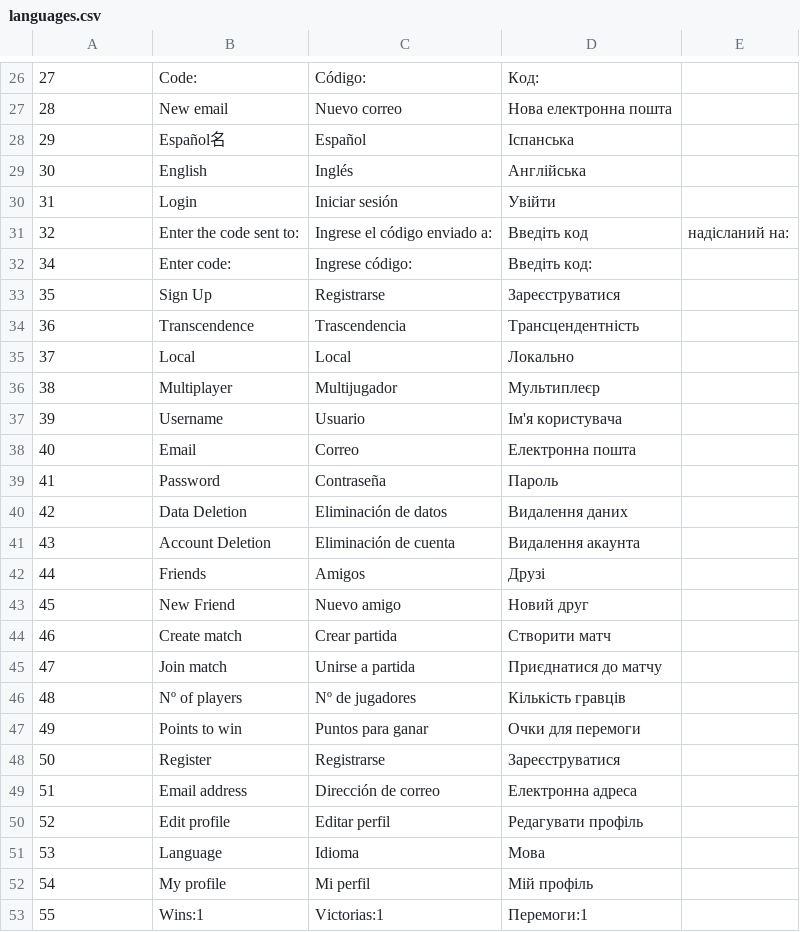
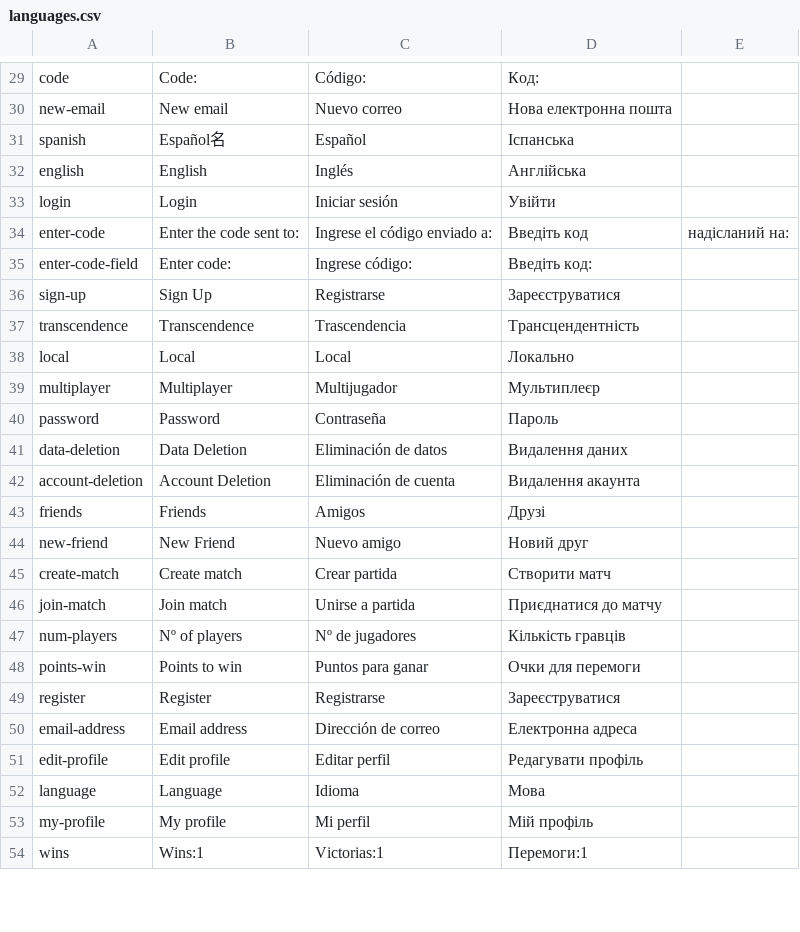
Before and after one commit to isromero/transcendence, a CSV file: fe/public/assets/languages/languages.csv, drawn as a sheet; only a part is shown, gaps mark what is left out; removed rows and columns are numbered as before the commit, all else as after; the diff covers the shown part only; the diff names each change by its address in the sheet, - before the commit and + after, or states it on an @@ line.

Commit message:
feat(language): improve language key
the csv is improved for the js logic

```diff
--- a/fe/public/assets/languages/languages.csv
+++ b/fe/public/assets/languages/languages.csv
-A29: 27
+A29: code
-A30: 28
+A30: new-email
-A31: 29
+A31: spanish
-A32: 30
+A32: english
-A33: 31
+A33: login
-A34: 32
+A34: enter-code
-A35: 34
+A35: enter-code-field
-A36: 35
+A36: sign-up
-A37: 36
+A37: transcendence
-A38: 37
+A38: local
-A39: 38
+A39: multiplayer
-row 37: 39 | Username | Usuario | Ім'я користувача
-row 38: 40 | Email | Correo | Електронна пошта
-A40: 41
+A40: password
-A41: 42
+A41: data-deletion
-A42: 43
+A42: account-deletion
-A43: 44
+A43: friends
-A44: 45
+A44: new-friend
-A45: 46
+A45: create-match
-A46: 47
+A46: join-match
-A47: 48
+A47: num-players
-A48: 49
+A48: points-win
-A49: 50
+A49: register
-A50: 51
+A50: email-address
-A51: 52
+A51: edit-profile
-A52: 53
+A52: language
-A53: 54
+A53: my-profile
-A54: 55
+A54: wins
```
Also changed, not shown: 4 added rows, 1 removed row and 26 edited cells elsewhere in this file.
